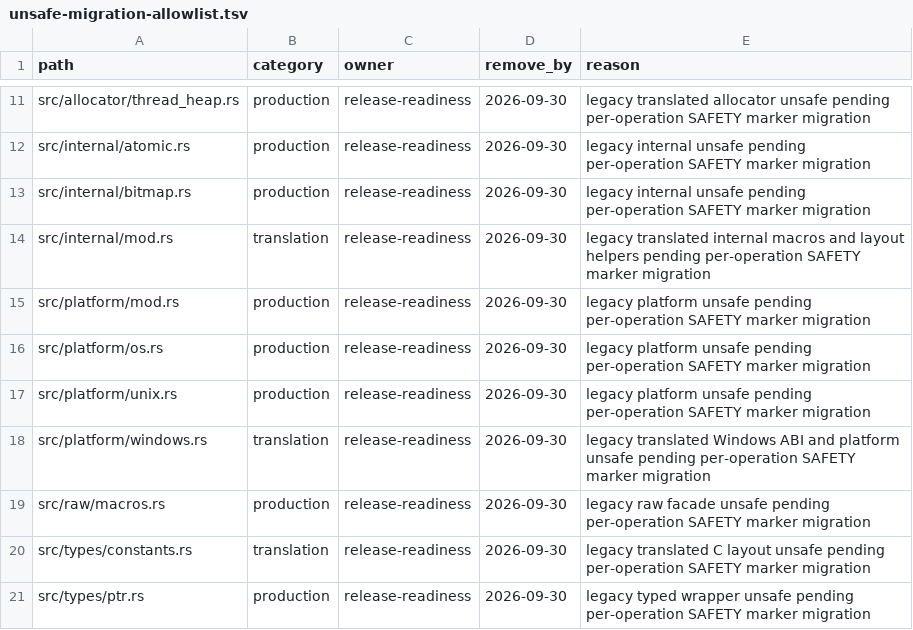
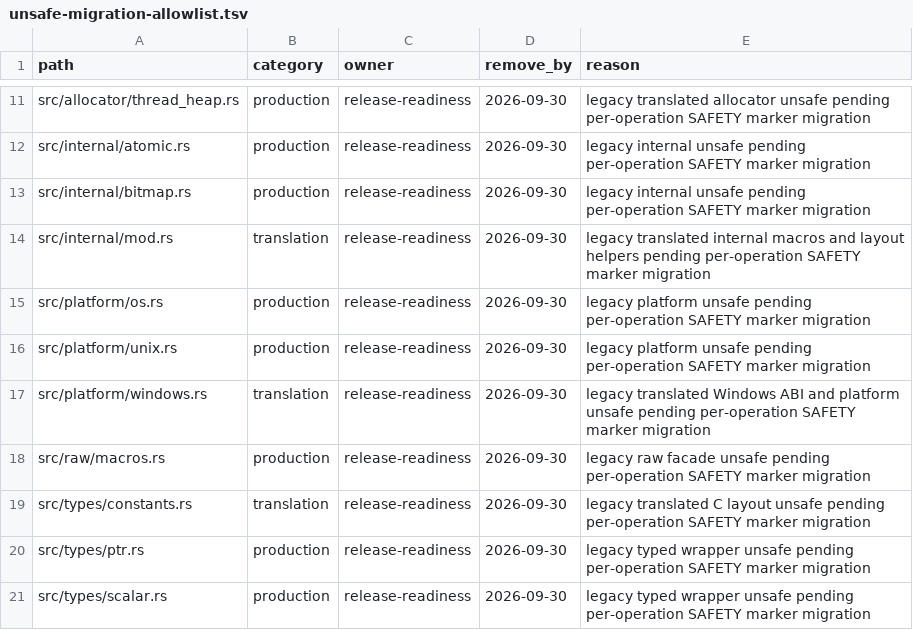
Before and after one commit to whb07/rimalloc, a TSV file: docs/unsafe-migration-allowlist.tsv, drawn as a sheet; only a part is shown, gaps mark what is left out; the shorter side is filled out with more unchanged rows; the diff names each change by its address in the sheet, - before the commit and + after, or states it on an @@ line.

```diff
--- a/docs/unsafe-migration-allowlist.tsv
+++ b/docs/unsafe-migration-allowlist.tsv
-row 15: src/platform/mod.rs | production | release-readiness | 2026-09-30 | legacy platform unsafe pending per-operation SAFETY marker migration
```
Also changed, not shown: docs/unsafe-audit-evidence.tsv, 7 other files.
